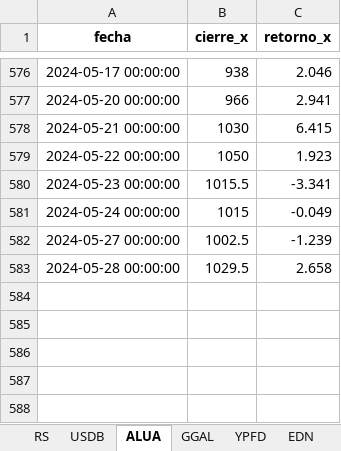
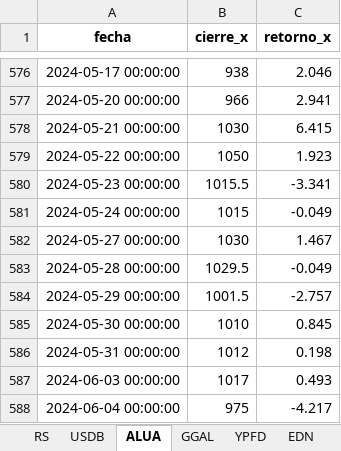
Before and after one commit to facuova/relativeStrange, an Excel workbook: data/output/rs_analysis.xlsx, sheet ALUA, drawn as a sheet; only a part is shown, gaps mark what is left out; values as stored, in another font and other column widths than the file's, no borders; the diff names each change by its address in the sheet, - before the commit and + after, or states it on an @@ line.

```diff
--- a/data/output/rs_analysis.xlsx (sheet ALUA)
+++ b/data/output/rs_analysis.xlsx (sheet ALUA)
-B582 (cierre_x): 1002.5
+B582 (cierre_x): 1030
-C582 (retorno_x): -1.239
+C582 (retorno_x): 1.467
-C583 (retorno_x): 2.658
+C583 (retorno_x): -0.049
+row 584: 2024-05-29 00:00:00 | 1001.5 | -2.757
+row 585: 2024-05-30 00:00:00 | 1010 | 0.845
+row 586: 2024-05-31 00:00:00 | 1012 | 0.198
+row 587: 2024-06-03 00:00:00 | 1017 | 0.493
+row 588: 2024-06-04 00:00:00 | 975 | -4.217
```
Also changed, not shown: sheet RS, sheet USDB, sheet EDN, sheet GGAL, sheet YPFD, data/quotes/alua.xlsx, data/quotes/edn.xlsx, 14 other files.
